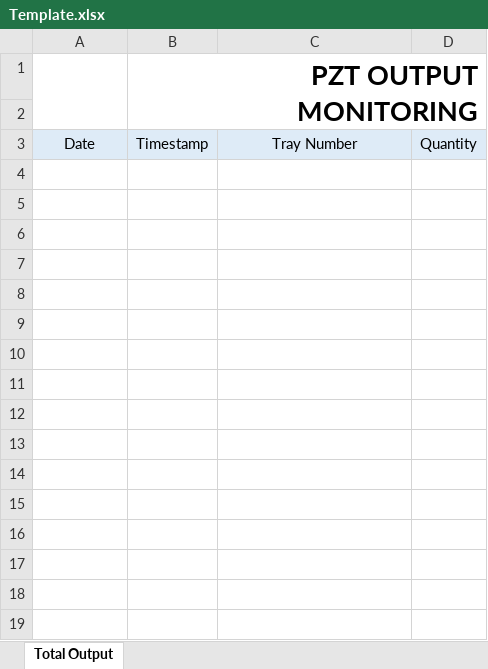
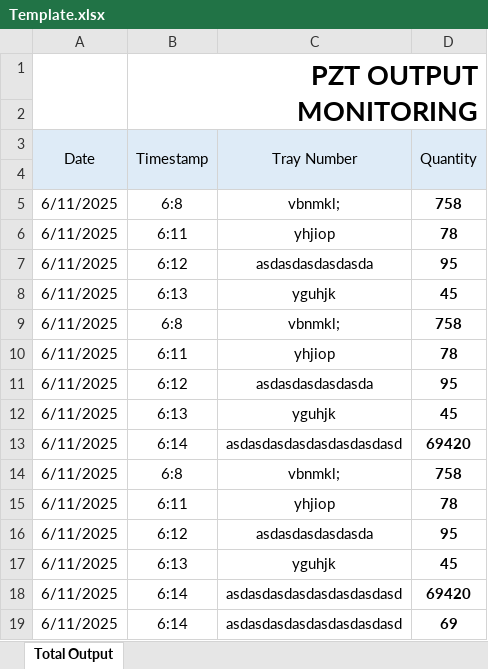
Before and after one commit to Tepski/PZTMonitoring, an Excel workbook: renderer/src/assets/Template.xlsx, sheet Total Output, drawn as a sheet; only a part is shown; values as stored, in another font and other column widths than the file's, no borders; charts and pictures not drawn; the diff covers the shown part only; the diff names each change by its address in the sheet, - before the commit and + after, or states it on an @@ line.

```diff
--- a/renderer/src/assets/Template.xlsx (sheet Total Output)
+++ b/renderer/src/assets/Template.xlsx (sheet Total Output)
+A3:A4 merged
+B3:B4 merged
+C3:C4 merged
+D3:D4 merged
+row 4: (empty)
+row 5: 6/11/2025 | 6:8 | vbnmkl; | 758
+row 6: 6/11/2025 | 6:11 | yhjiop | 78
+row 7: 6/11/2025 | 6:12 | asdasdasdasdasda | 95
+row 8: 6/11/2025 | 6:13 | yguhjk | 45
+row 9: 6/11/2025 | 6:8 | vbnmkl; | 758
+row 10: 6/11/2025 | 6:11 | yhjiop | 78
+row 11: 6/11/2025 | 6:12 | asdasdasdasdasda | 95
+row 12: 6/11/2025 | 6:13 | yguhjk | 45
+row 13: 6/11/2025 | 6:14 | asdasdasdasdasdasdasdasd | 69420
+row 14: 6/11/2025 | 6:8 | vbnmkl; | 758
+row 15: 6/11/2025 | 6:11 | yhjiop | 78
+row 16: 6/11/2025 | 6:12 | asdasdasdasdasda | 95
+row 17: 6/11/2025 | 6:13 | yguhjk | 45
+row 18: 6/11/2025 | 6:14 | asdasdasdasdasdasdasdasd | 69420
+row 19: 6/11/2025 | 6:14 | asdasdasdasdasdasdasdasd | 69
```
Also changed, not shown: 27 added rows elsewhere in this sheet, charts or pictures, 3 other files.
